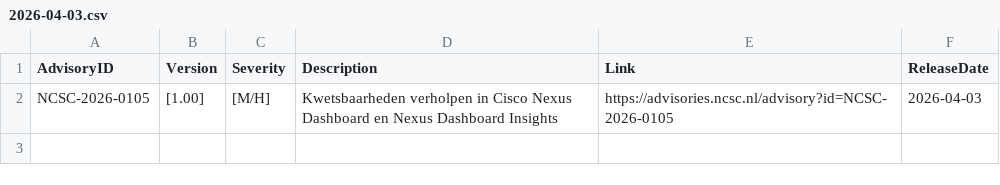
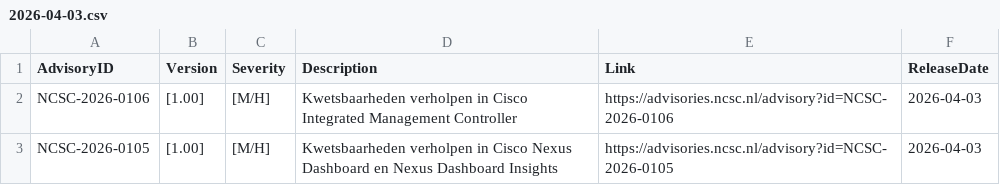
Before and after one commit to koensmink/ncsc-advisory-watcher, a CSV file: output/daily/2026-04-03.csv, drawn as a sheet.

```diff
--- a/output/daily/2026-04-03.csv
+++ b/output/daily/2026-04-03.csv
@@ -1,2 +1,3 @@
 AdvisoryID,Version,Severity,Description,Link,ReleaseDate
+NCSC-2026-0106,[1.00],[M/H],Kwetsbaarheden verholpen in Cisco Integrated Management Controller,https://advisories.ncsc.nl/advisory?id=NCSC-2026-0106,2026-04-03
 NCSC-2026-0105,[1.00],[M/H],Kwetsbaarheden verholpen in Cisco Nexus Dashboard en Nexus Dashboard Insights,https://advisories.ncsc.nl/advisory?id=NCSC-2026-0105,2026-04-03
```
Also changed, not shown: 2 other files.
